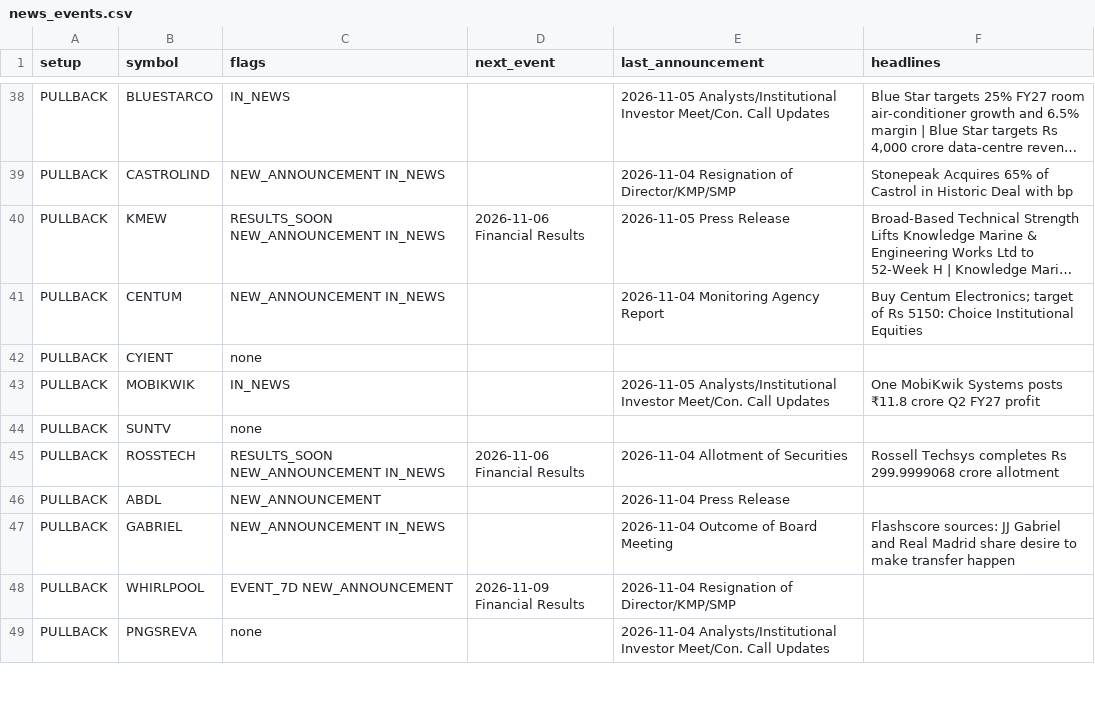
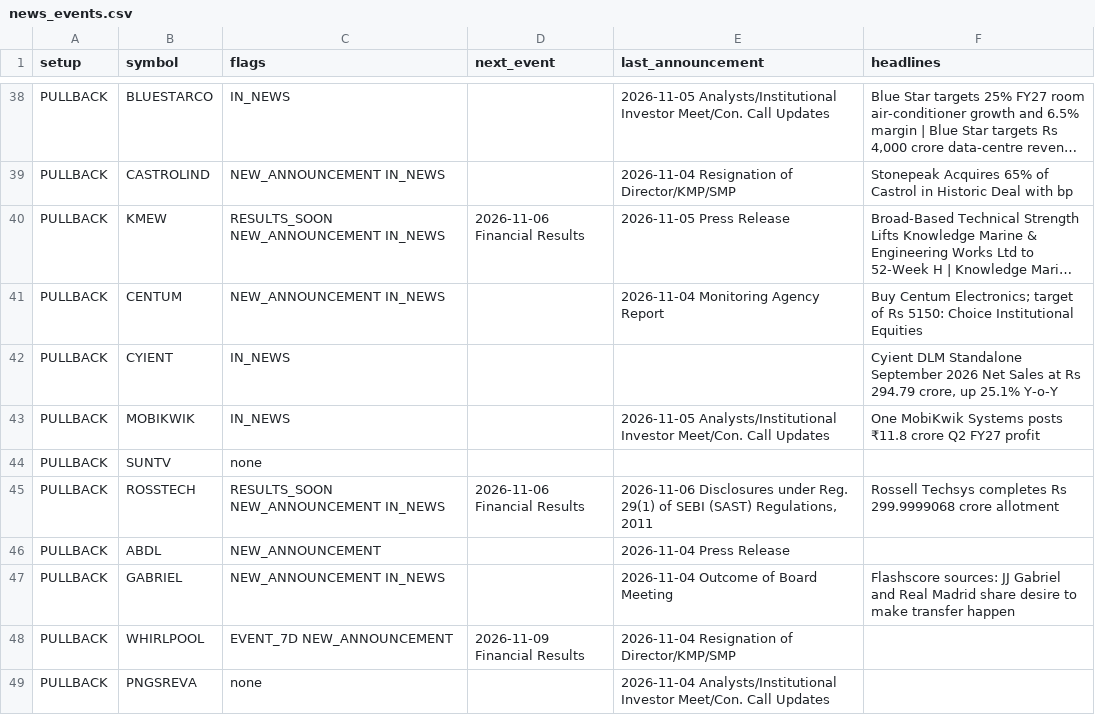
Before and after one commit to sufikipl-ops/swing-auto, a CSV file: docs/news_events.csv, drawn as a sheet; only a part is shown, gaps mark what is left out; long unchanged cells end in …; the diff covers the shown part only; the diff names each change by its address in the sheet, - before the commit and + after, or states it on an @@ line.

```diff
--- a/docs/news_events.csv
+++ b/docs/news_events.csv
-C42 (flags): none
+C42 (flags): IN_NEWS
-F42 (headlines): (empty)
+F42 (headlines): Cyient DLM Standalone September 2026 Net Sales at Rs 294.79 crore, up 25.1% Y-o-Y
-E45 (last_announcement): 2026-11-04 Allotment of Securities
+E45 (last_announcement): 2026-11-06 Disclosures under Reg. 29(1) of SEBI (SAST) Regulations, 2011
```
Also changed, not shown: 26 edited cells elsewhere in this file, out/news_events.csv, 7 other files.
